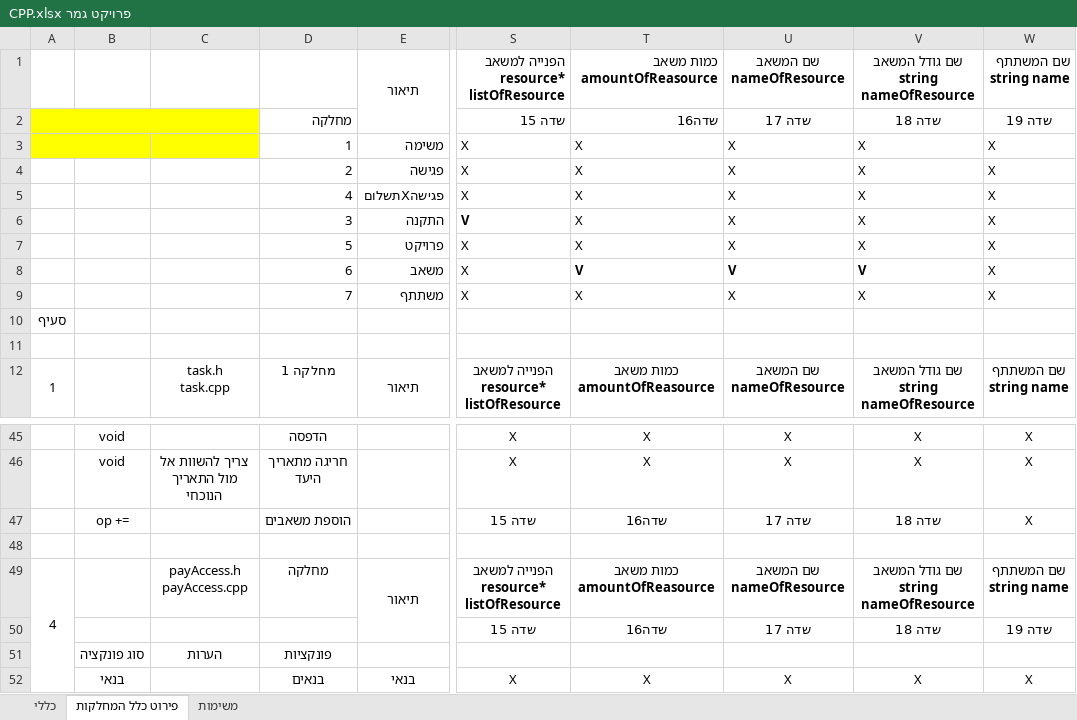
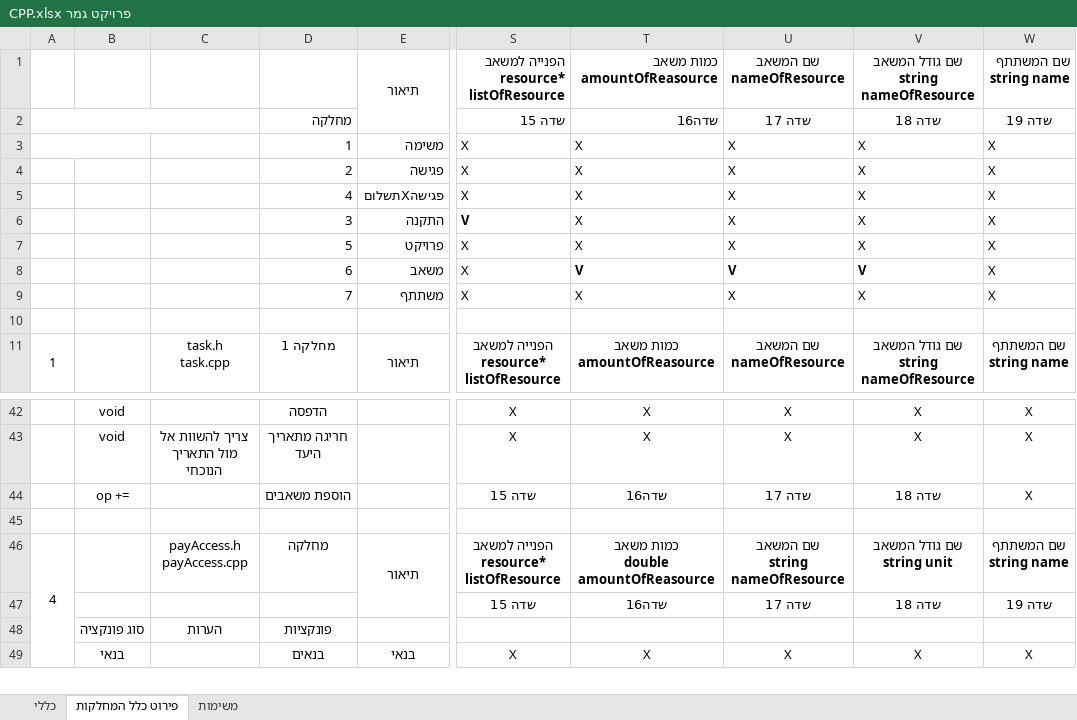
Before and after one commit to vadim566/TaskManger, an Excel workbook: פרויקט גמר CPP.xlsx, sheet פירוט כלל המחלקות, drawn as a sheet; only a part is shown, gaps mark what is left out; values as stored, in another font and other column widths than the file's, no borders; removed rows and columns are numbered as before the commit, all else as after; rows hold the shown columns only; ↵ is a line break in a cell; the diff covers the shown part only; the diff names each change by its address in the sheet, - before the commit and + after, or states it on an @@ line.

Commit message:
sub classes resource and partiant

```diff
--- a/פרויקט גמר CPP.xlsx (sheet פירוט כלל המחלקות)
+++ b/פרויקט גמר CPP.xlsx (sheet פירוט כלל המחלקות)
-A2:C3 fill: #FFFF00
+A2:C3 fill: none
@@ column A renumbered in row 10 @@
-row 11: (empty)
-T46: כמות משאב ↵ amountOfReasource
+T46: כמות משאב ↵ double amountOfReasource
-U46: שם המשאב ↵ nameOfResource
+U46: שם המשאב ↵ string nameOfResource
-V46: שם גודל המשאב ↵ string nameOfResource
+V46: שם גודל המשאב ↵ string unit
```
Also changed, not shown: 5 removed rows, 16 edited cells and cell formats elsewhere in this sheet, sheet משימות, 7 other files.
